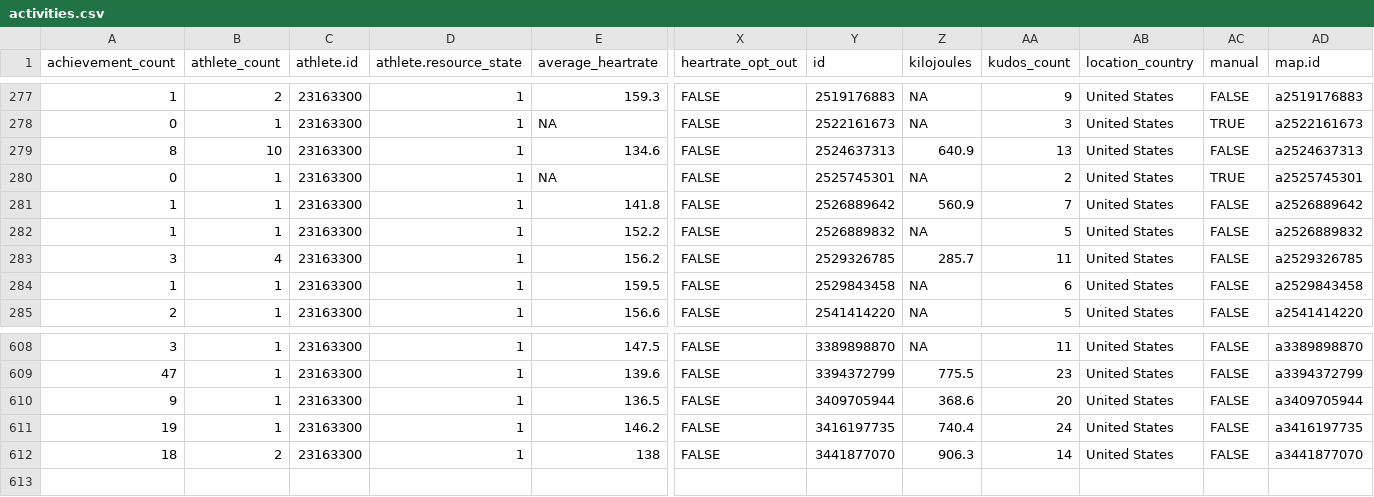
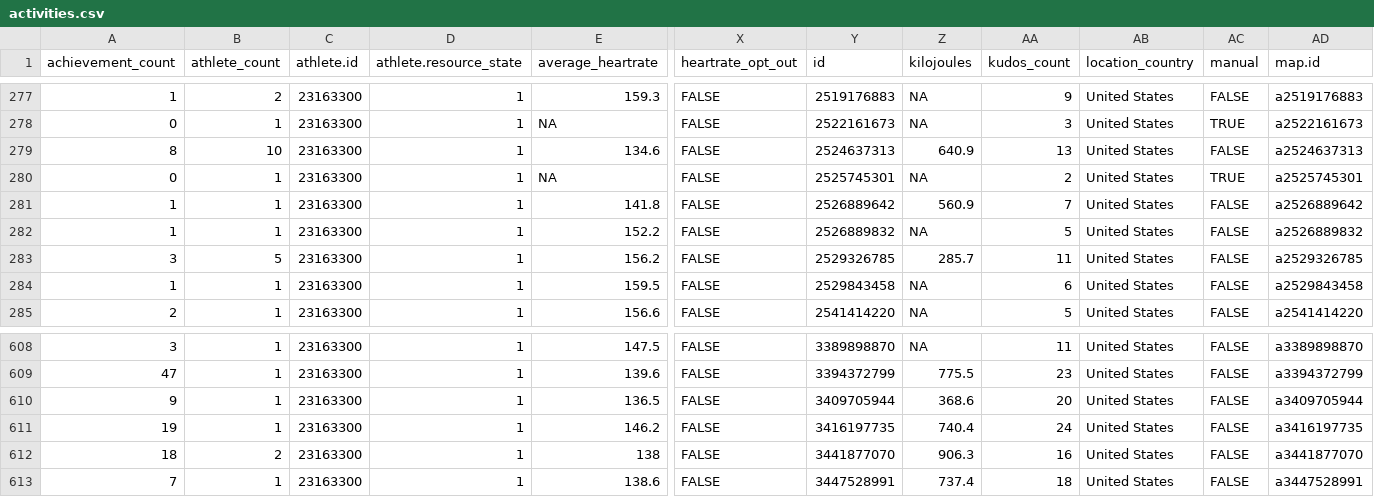
Before and after one commit to kelly-sovacool/strava, a CSV file: data/processed/activities.csv, drawn as a sheet; only a part is shown, gaps mark what is left out; rows hold the shown columns only; the diff names each change by its address in the sheet, - before the commit and + after, or states it on an @@ line.

```diff
--- a/data/processed/activities.csv
+++ b/data/processed/activities.csv
-B283 (athlete_count): 4
+B283 (athlete_count): 5
-AA612 (kudos_count): 14
+AA612 (kudos_count): 16
+row 613: 7 | 1 | 23163300 | 1 | 138.6 | FALSE | 3447528991 | 737.4 | 18 | United States | FALSE | a3447528991
```
Also changed, not shown: data/processed/summary.csv, data/raw/activities.csv, 31 other files.
